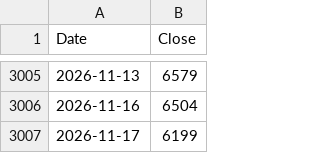
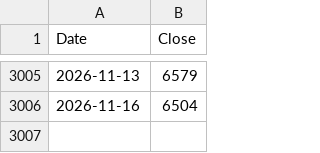
Before and after one commit to rkarim25/Strategy, a CSV file: 3bal_daily.csv, drawn as a sheet; only a part is shown, gaps mark what is left out.

```diff
--- a/3bal_daily.csv
+++ b/3bal_daily.csv
@@ -3006,2 +3006 @@ Date,Close
 2026-11-16,6504
-2026-11-17,6199
```
Also changed, not shown: dax_daily.csv, gold_daily.csv, 18 other files.
